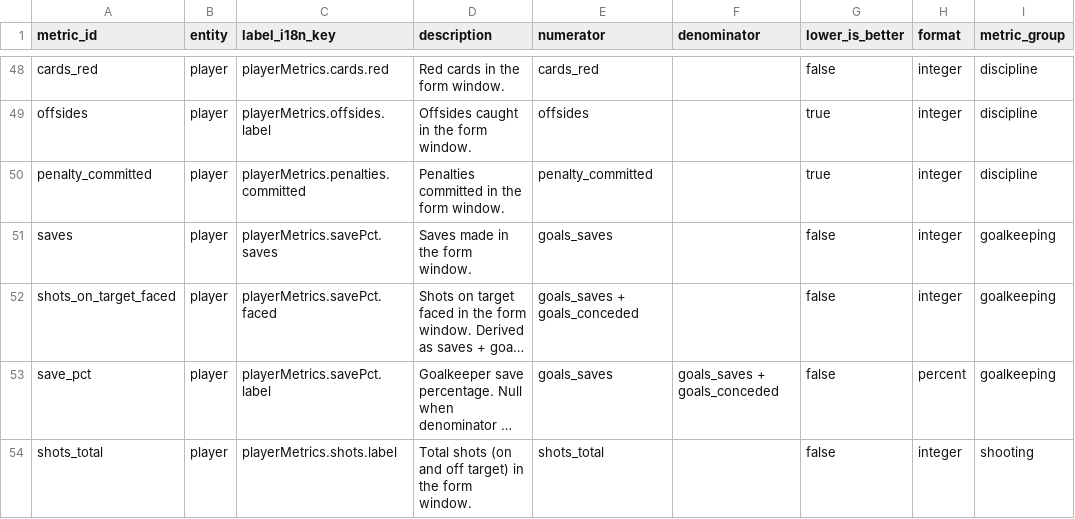
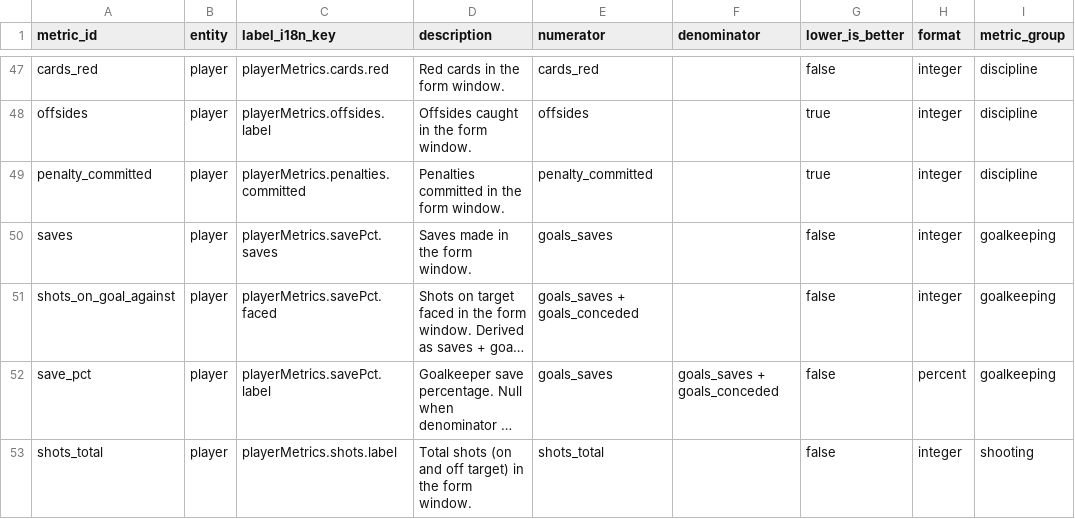
Before and after one commit to ramialfahham/football-data-pipeline, a CSV file: dbt_project/seeds/metric_catalogue.csv, drawn as a sheet; only a part is shown, gaps mark what is left out; long unchanged cells end in …; addresses are those after the commit; the diff covers the shown part only; the diff names each change by its address in the sheet, - before the commit and + after, or states it on an @@ line.

```diff
--- a/dbt_project/seeds/metric_catalogue.csv
+++ b/dbt_project/seeds/metric_catalogue.csv
-A51 (metric_id): shots_on_target_faced
+A51 (metric_id): shots_on_goal_against
```
Also changed, not shown: 2 removed rows and 8 edited cells elsewhere in this file, 18 other files.
